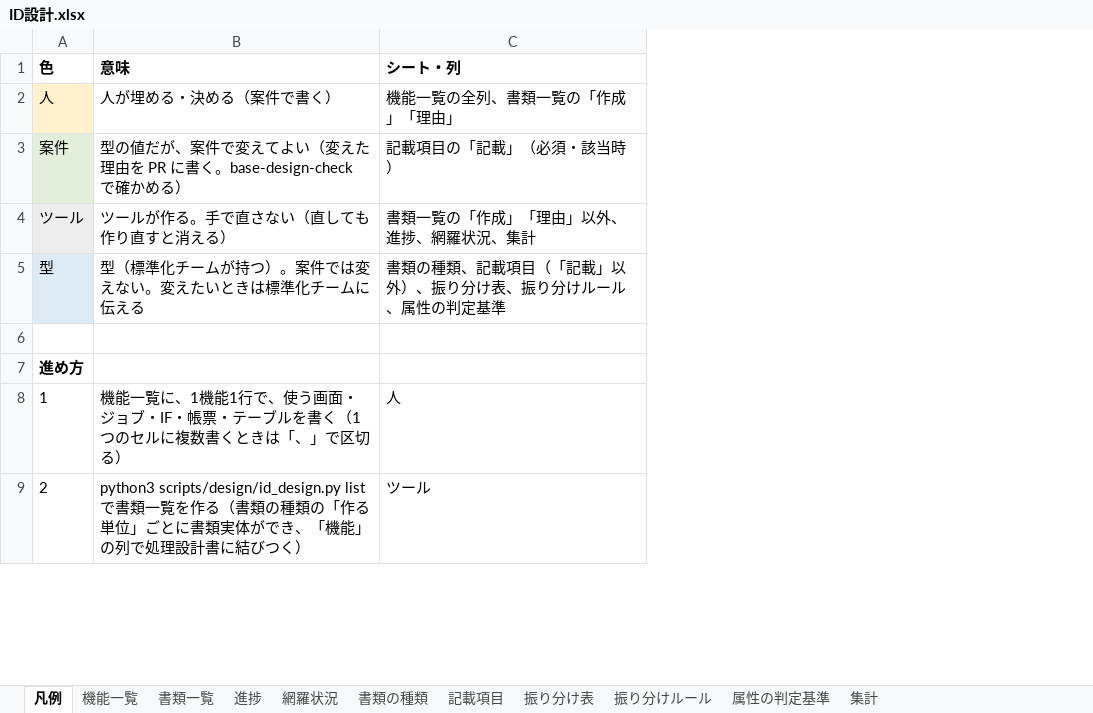
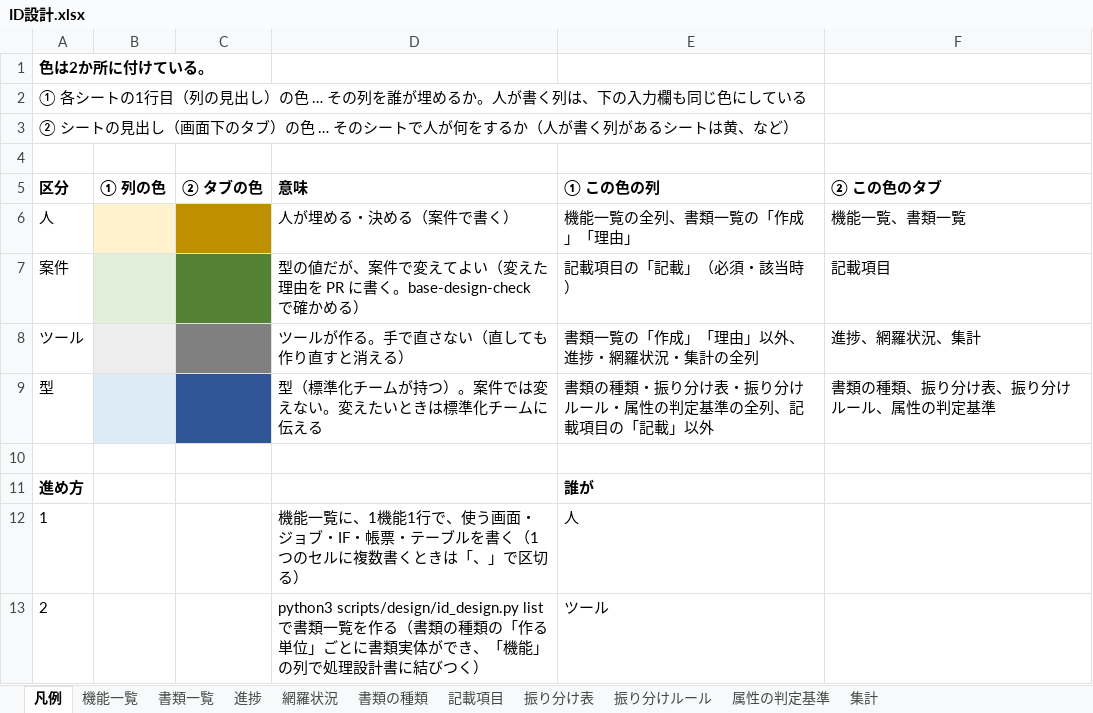
Before and after one commit to mstkfeb20-collab/tour-reservation-pilot, an Excel workbook: docs/design/ID設計.xlsx, sheet 凡例, drawn as a sheet; only a part is shown; values as stored, in another font and other column widths than the file's, no borders; addresses are those after the commit; the diff names each change by its address in the sheet, - before the commit and + after, or states it on an @@ line.

```diff
--- a/docs/design/ID設計.xlsx (sheet 凡例)
+++ b/docs/design/ID設計.xlsx (sheet 凡例)
+column B (① 列の色), empty
+column C (② タブの色), empty
+column F (② この色のタブ), rows 6-9: 機能一覧、書類一覧 | 記載項目 | 進捗、網羅状況、集計 | 書類の種類、振り分け表、振り分けルール、属性の判定基準
+row 1: 色は2か所に付けている。
+row 2: ① 各シートの1行目（列の見出し）の色 … その列を誰が埋めるか。人が書く列は、下の入力欄も同じ色にしている
+row 3: ② シートの見出し（画面下のタブ）の色 … そのシートで人が何をするか（人が書く列があるシートは黄、など）
+row 4: (empty)
@@ column A (区分) renumbered in row 5 @@
-E5: シート・列
+E5: ① この色の列
-A6 fill: #FFF2CC
+A6 fill: none
-A7 fill: #E2EFDA
+A7 fill: none
-A8 fill: #EDEDED
+A8 fill: none
-E8 (① この色の列): 書類一覧の「作成」「理由」以外、進捗、網羅状況、集計
+E8 (① この色の列): 書類一覧の「作成」「理由」以外、進捗・網羅状況・集計の全列
-A9 fill: #DDEBF7
+A9 fill: none
-E9 (① この色の列): 書類の種類、記載項目（「記載」以外）、振り分け表、振り分けルール、属性の判定基準
+E9 (① この色の列): 書類の種類・振り分け表・振り分けルール・属性の判定基準の全列、記載項目の「記載」以外
-E11 (① この色の列): (empty)
+E11 (① この色の列): 誰が
```
Also changed, not shown: 1 other file.
